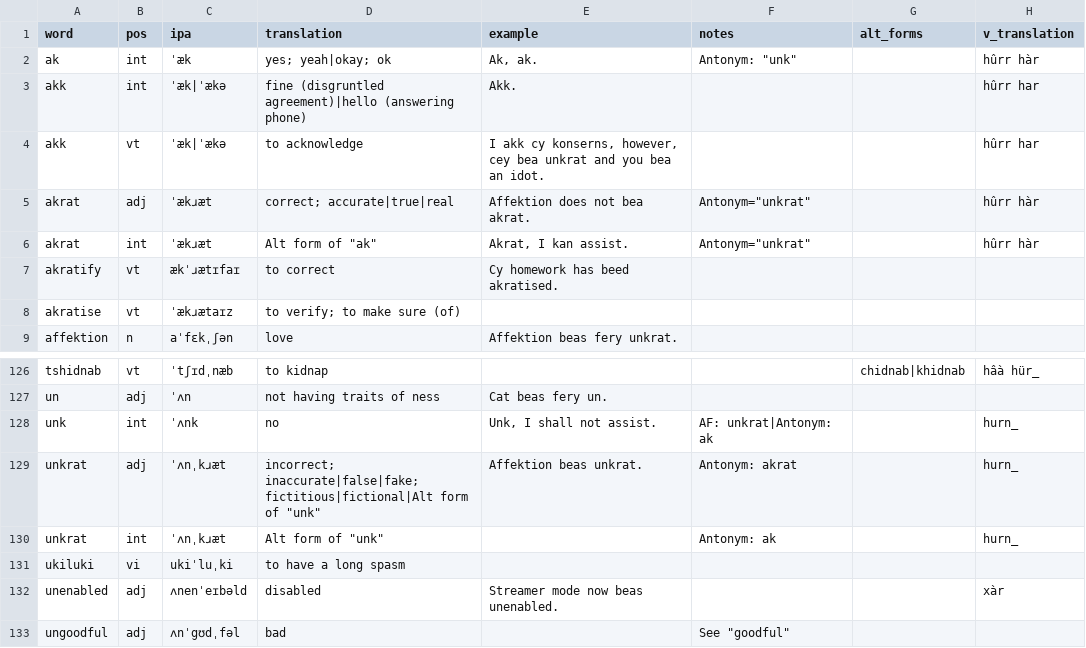
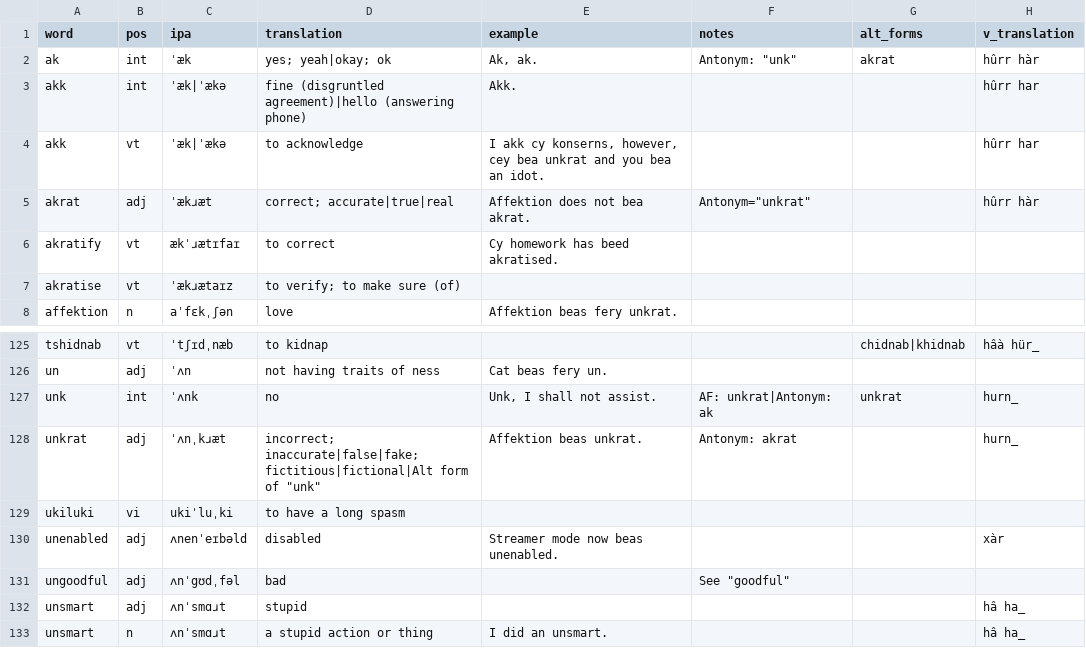
Before and after one commit to SeriousGuy888/Billzonian, a CSV file: vocabulary.csv, drawn as a sheet; only a part is shown, gaps mark what is left out; the shorter side is filled out with more unchanged rows.

Commit message:
akrat and unkrat as alt forms of ak and unk merged as alt forms

```diff
--- a/vocabulary.csv
+++ b/vocabulary.csv
@@ -1,3 +1,3 @@
 word,pos,ipa,translation,example,notes,alt_forms,v_translation
-ak,int,ˈæk,yes; yeah|okay; ok,"Ak, ak.","Antonym: ""unk""",,hûrr hàr
+ak,int,ˈæk,yes; yeah|okay; ok,"Ak, ak.","Antonym: ""unk""",akrat,hûrr hàr
 akk,int,ˈæk|ˈækə,fine (disgruntled agreement)|hello (answering phone),Akk.,,,hûrr har
@@ -5,3 +5,2 @@ akk,vt,ˈæk|ˈækə,to acknowledge,"I akk cy konserns, however, cey bea unkrat
 akrat,adj,ˈækɹæt,correct; accurate|true|real,Affektion does not bea akrat.,"Antonym=""unkrat""",,hûrr hàr
-akrat,int,ˈækɹæt,"Alt form of ""ak""","Akrat, I kan assist.","Antonym=""unkrat""",,hûrr hàr
 akratify,vt,ækˈɹætɪfaɪ,to correct,Cy homework has beed akratised.,,,
@@ -127,5 +126,4 @@ tshidnab,vt,ˈtʃɪdˌnæb,to kidnap,,,chidnab|khidnab,hâà hür_
 un,adj,ˈʌn,not having traits of ness,Cat beas fery un.,,,
-unk,int,ˈʌnk,no,"Unk, I shall not assist.",AF: unkrat|Antonym: ak,,hurn_
+unk,int,ˈʌnk,no,"Unk, I shall not assist.",AF: unkrat|Antonym: ak,unkrat,hurn_
 unkrat,adj,ˈʌnˌkɹæt,"incorrect; inaccurate|false|fake; fictitious|fictional|Alt form of ""unk""",Affektion beas unkrat.,Antonym: akrat,,hurn_
-unkrat,int,ˈʌnˌkɹæt,"Alt form of ""unk""",,Antonym: ak,,hurn_
 ukiluki,vi,ukiˈluˌki,to have a long spasm,,,,
```
